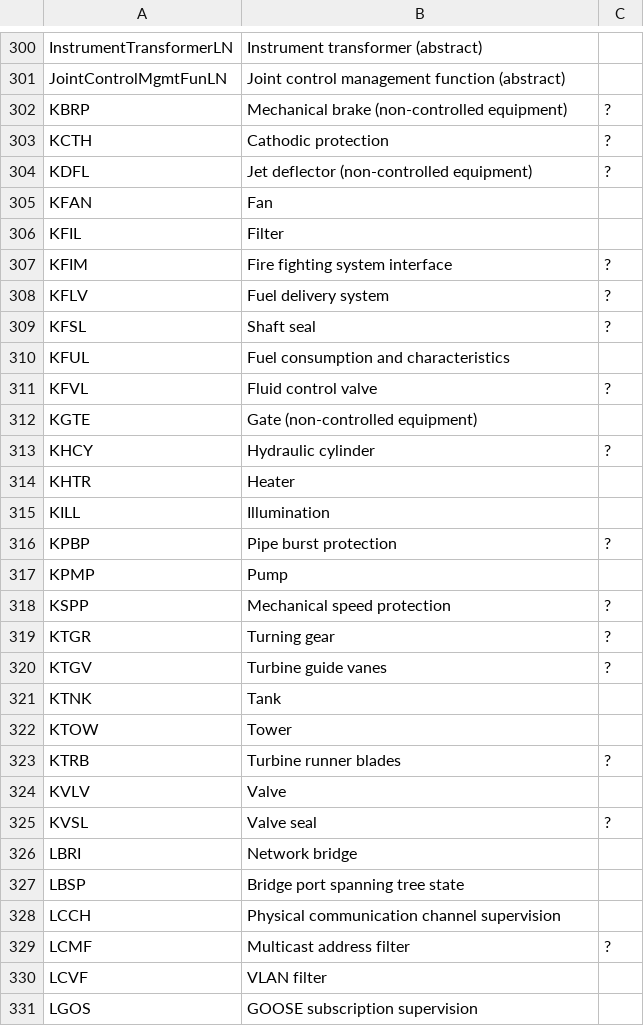
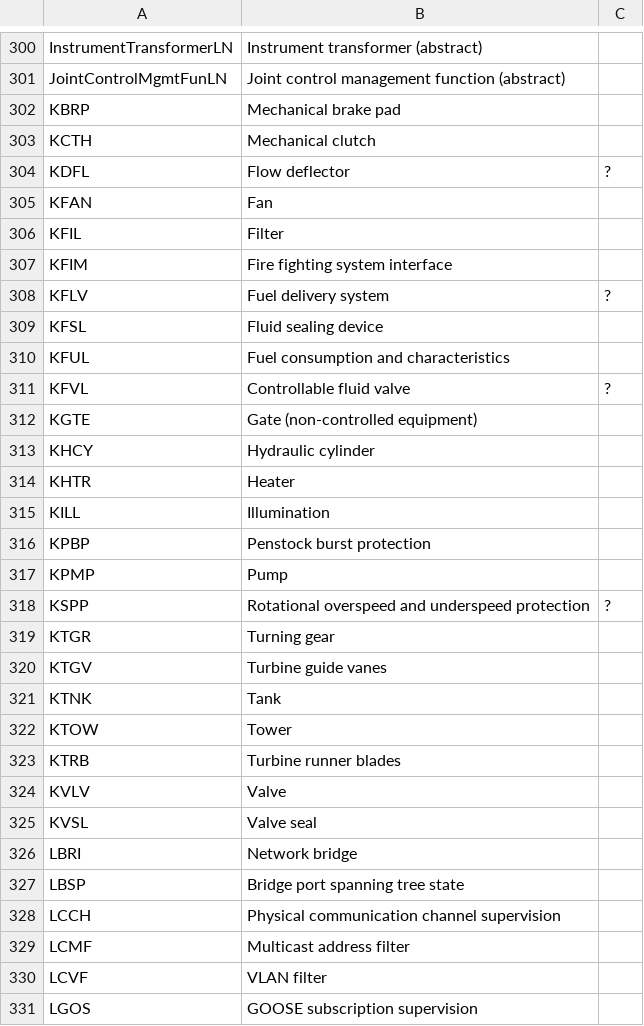
Before and after one commit to otfabric/go-iec61850-model, a TSV file: texts/en/ln.tsv, drawn as a sheet; only a part is shown, gaps mark what is left out; the diff covers the shown part only.

```diff
--- a/texts/en/ln.tsv
+++ b/texts/en/ln.tsv
@@ -301,26 +301,26 @@ InstrumentTransformerLN	Instrument transformer (abstract)
 JointControlMgmtFunLN	Joint control management function (abstract)
-KBRP	Mechanical brake (non-controlled equipment)	?
-KCTH	Cathodic protection	?
-KDFL	Jet deflector (non-controlled equipment)	?
+KBRP	Mechanical brake pad
+KCTH	Mechanical clutch
+KDFL	Flow deflector	?
 KFAN	Fan
 KFIL	Filter
-KFIM	Fire fighting system interface	?
+KFIM	Fire fighting system interface
 KFLV	Fuel delivery system	?
-KFSL	Shaft seal	?
+KFSL	Fluid sealing device
 KFUL	Fuel consumption and characteristics
-KFVL	Fluid control valve	?
+KFVL	Controllable fluid valve	?
 KGTE	Gate (non-controlled equipment)
-KHCY	Hydraulic cylinder	?
+KHCY	Hydraulic cylinder
 KHTR	Heater
 KILL	Illumination
-KPBP	Pipe burst protection	?
+KPBP	Penstock burst protection
 KPMP	Pump
-KSPP	Mechanical speed protection	?
-KTGR	Turning gear	?
-KTGV	Turbine guide vanes	?
+KSPP	Rotational overspeed and underspeed protection	?
+KTGR	Turning gear
+KTGV	Turbine guide vanes
 KTNK	Tank
 KTOW	Tower
-KTRB	Turbine runner blades	?
+KTRB	Turbine runner blades
 KVLV	Valve
-KVSL	Valve seal	?
+KVSL	Valve seal
 LBRI	Network bridge
@@ -328,3 +328,3 @@ LBSP	Bridge port spanning tree state
 LCCH	Physical communication channel supervision
-LCMF	Multicast address filter	?
+LCMF	Multicast address filter
 LCVF	VLAN filter
```
Also changed, not shown: 64 edited cells elsewhere in this file, texts/en/abbreviations.tsv, texts/en/cdc.tsv, 4 other files.
